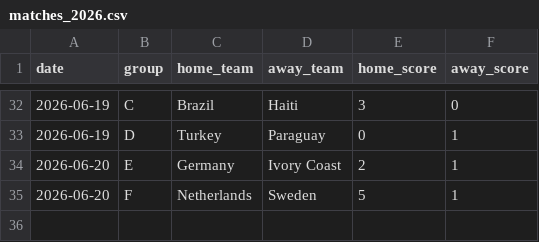
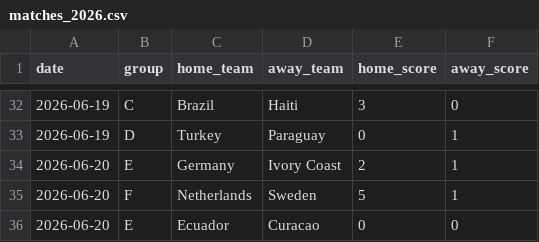
Before and after one commit to huangjialing0010/worldcup-2026-predict, a CSV file: data/raw/matches_2026.csv, drawn as a sheet; only a part is shown, gaps mark what is left out.

Commit message:
auto: daily update

```diff
--- a/data/raw/matches_2026.csv
+++ b/data/raw/matches_2026.csv
@@ -35 +35,2 @@
 2026-06-20,F,Netherlands,Sweden,5,1
+2026-06-20,E,Ecuador,Curacao,0,0
```
